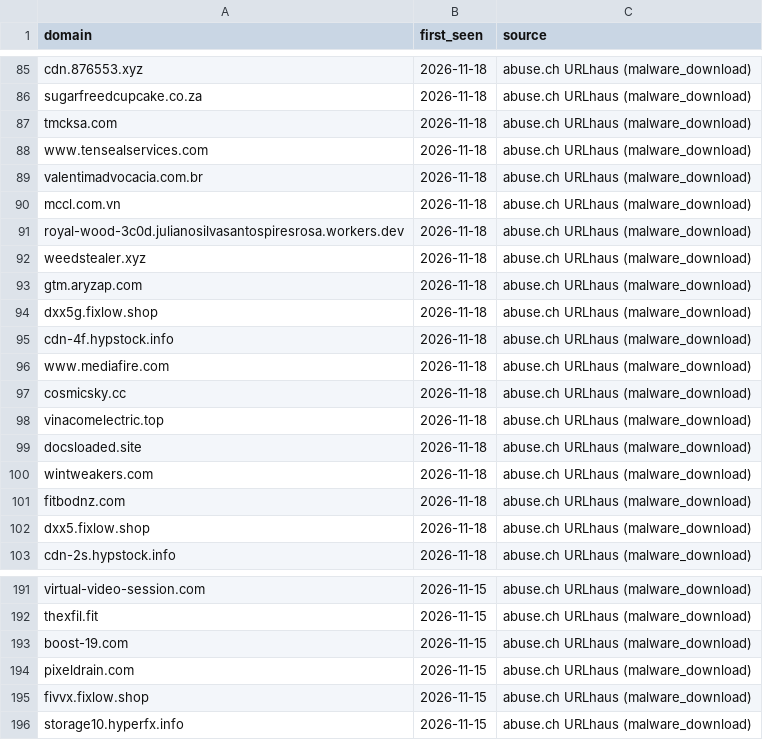
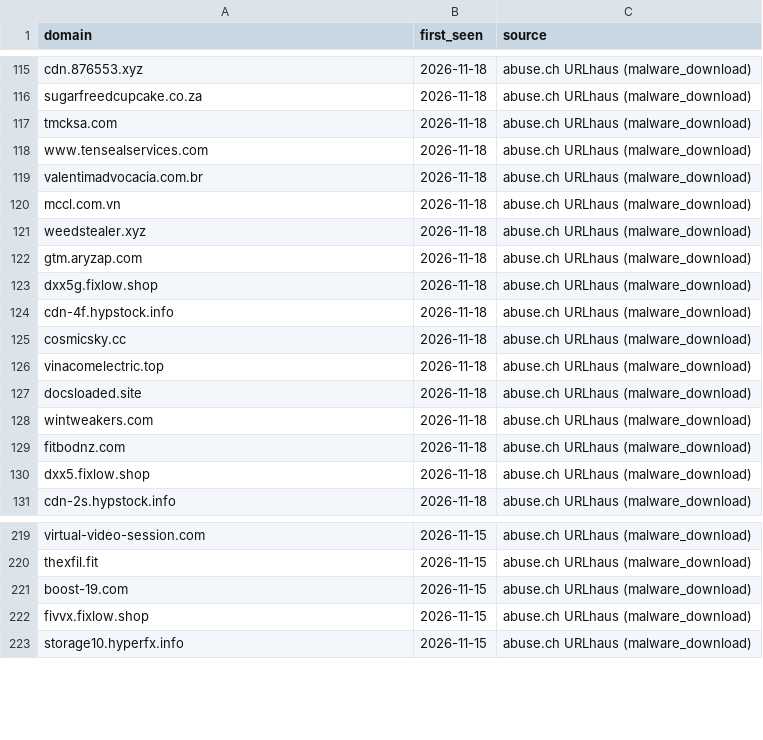
Before and after one commit to antonvikstrom/detection-as-code, a CSV file: lookups/malicious_domains.csv, drawn as a sheet; only a part is shown, gaps mark what is left out; removed rows and columns are numbered as before the commit, all else as after; the diff covers the shown part only; the diff names each change by its address in the sheet, - before the commit and + after, or states it on an @@ line.

```diff
--- a/lookups/malicious_domains.csv
+++ b/lookups/malicious_domains.csv
-row 91: royal-wood-3c0d.julianosilvasantospiresrosa.workers.dev | 2026-11-18 | abuse.ch URLhaus (malware_download)
-row 96: www.mediafire.com | 2026-11-18 | abuse.ch URLhaus (malware_download)
-row 194: pixeldrain.com | 2026-11-15 | abuse.ch URLhaus (malware_download)
```
Also changed, not shown: 30 added rows, 27 removed rows and 1 edited cell elsewhere in this file, lookups/malicious_domains_splunk.csv.
